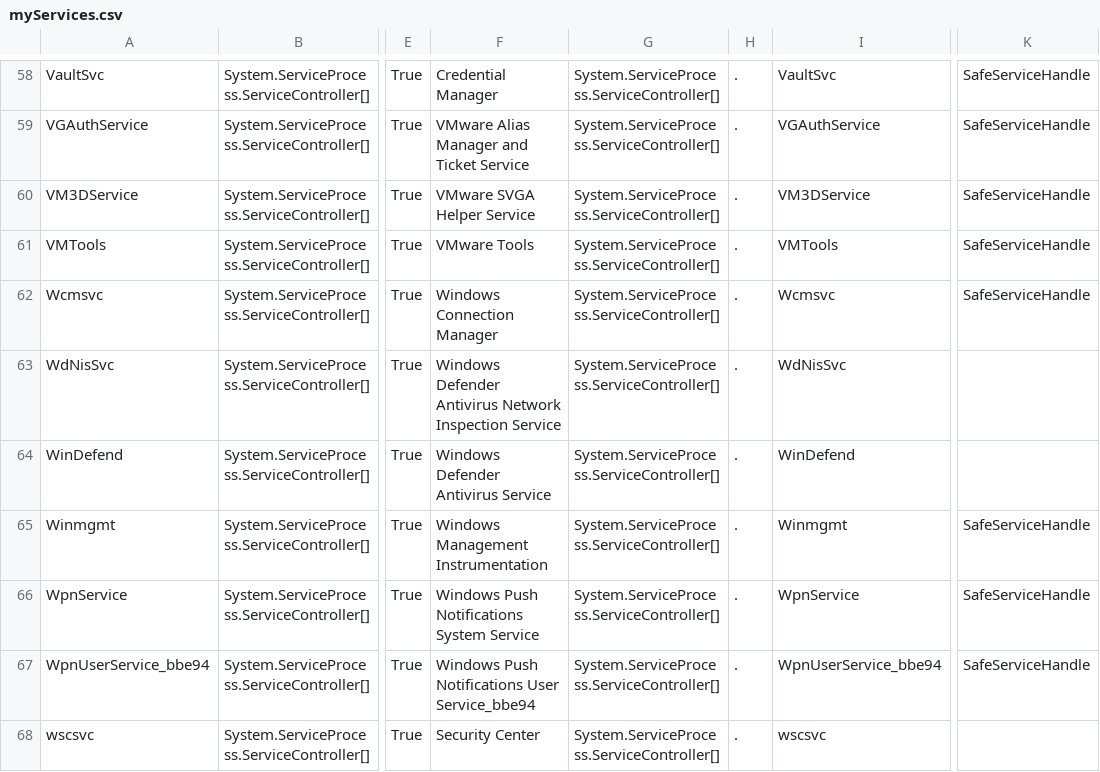
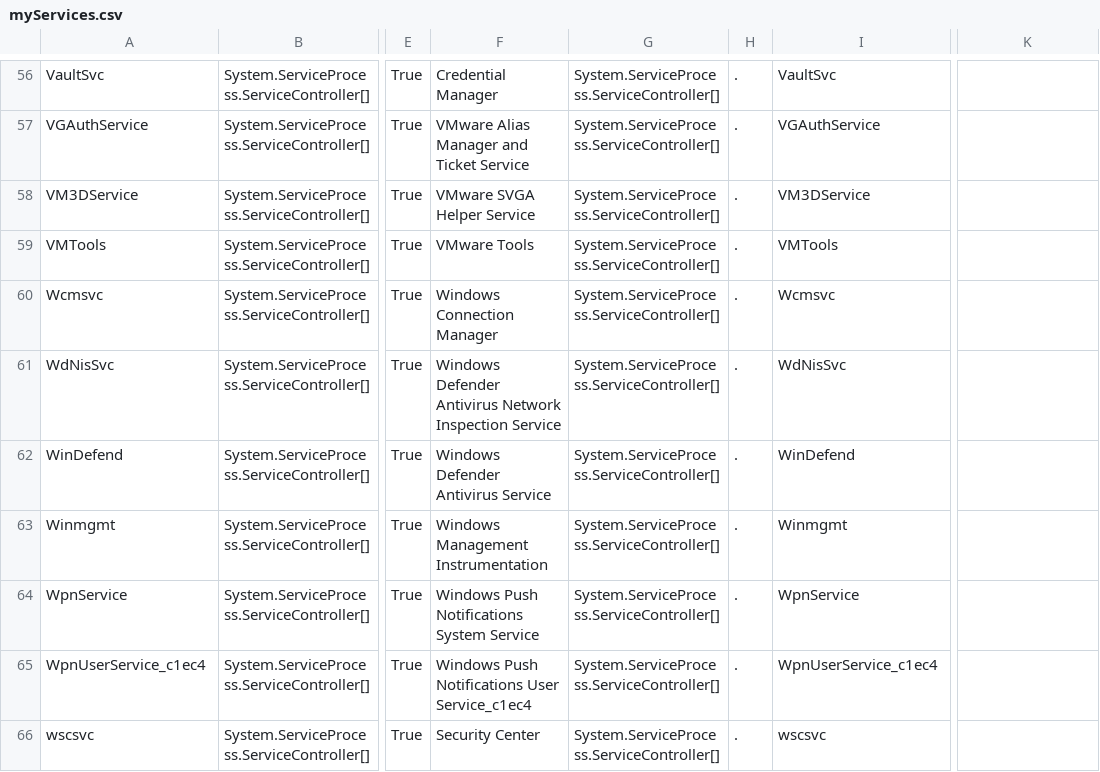
Before and after one commit to seabar24/SYS320, a CSV file: myServices.csv, drawn as a sheet; only a part is shown, gaps mark what is left out; addresses are those after the commit; the diff covers the shown part only; the diff names each change by its address in the sheet, - before the commit and + after, or states it on an @@ line.

```diff
--- a/myServices.csv
+++ b/myServices.csv
-K56:K60: SafeServiceHandle
+K56:K60: (empty)
-K63:K65: SafeServiceHandle
+K63:K65: (empty)
-A65: WpnUserService_bbe94
+A65: WpnUserService_c1ec4
-F65: Windows Push Notifications User Service_bbe94
+F65: Windows Push Notifications User Service_c1ec4
-I65: WpnUserService_bbe94
+I65: WpnUserService_c1ec4
```
Also changed, not shown: 2 removed rows and 57 edited cells elsewhere in this file, myProcesses.csv, 2 other files.
